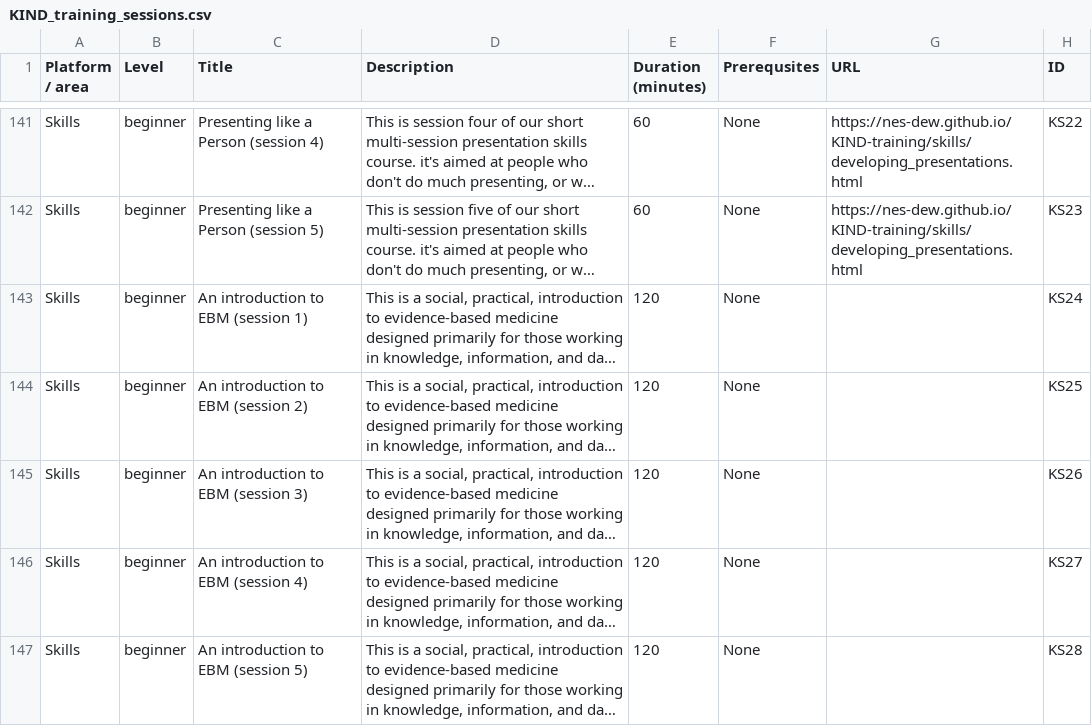
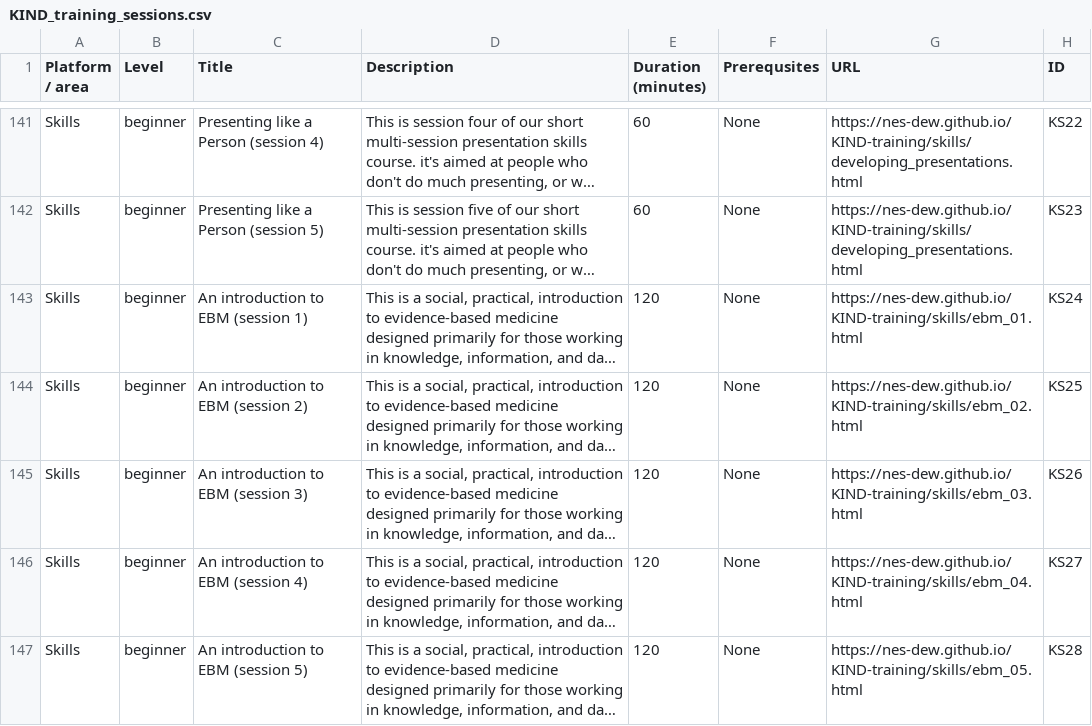
Before and after one commit to NES-DEW/KIND-training, a CSV file: data/KIND_training_sessions.csv, drawn as a sheet; only a part is shown, gaps mark what is left out; long unchanged cells end in …; the diff names each change by its address in the sheet, - before the commit and + after, or states it on an @@ line.

```diff
--- a/data/KIND_training_sessions.csv
+++ b/data/KIND_training_sessions.csv
-G143 (URL): (empty)
+G143 (URL): https://nes-dew.github.io/KIND-training/skills/ebm_01.html
-G144 (URL): (empty)
+G144 (URL): https://nes-dew.github.io/KIND-training/skills/ebm_02.html
-G145 (URL): (empty)
+G145 (URL): https://nes-dew.github.io/KIND-training/skills/ebm_03.html
-G146 (URL): (empty)
+G146 (URL): https://nes-dew.github.io/KIND-training/skills/ebm_04.html
-G147 (URL): (empty)
+G147 (URL): https://nes-dew.github.io/KIND-training/skills/ebm_05.html
```
Also changed, not shown: data/training_schedule.csv, 10 other files.
